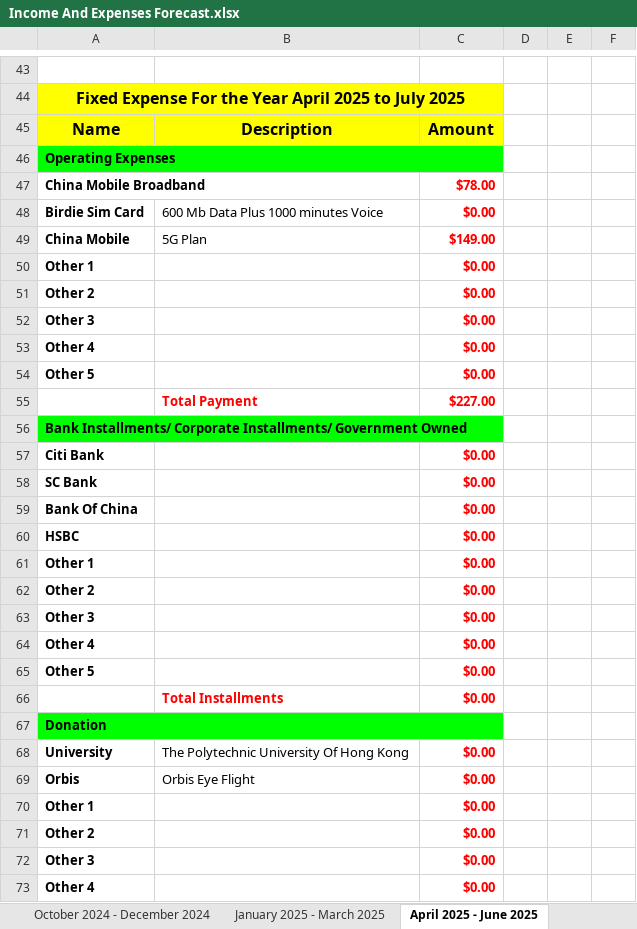
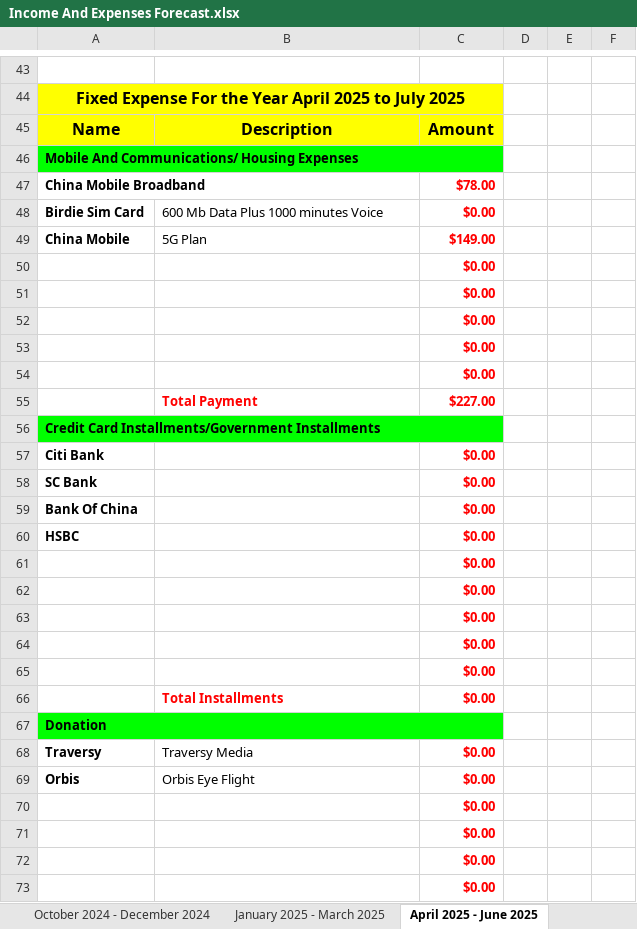
Before and after one commit to tangsinglun/Income-And-Expenditure-Forecast, an Excel workbook: Income And Expenses Forecast.xlsx, sheet April 2025 - June 2025, drawn as a sheet; only a part is shown, gaps mark what is left out; values as stored, in another font and other column widths than the file's, no borders; conditional formats not drawn; removed rows and columns are numbered as before the commit, all else as after; the diff covers the shown part only; the diff names each change by its address in the sheet, - before the commit and + after, or states it on an @@ line.

```diff
--- a/Income And Expenses Forecast.xlsx (sheet April 2025 - June 2025)
+++ b/Income And Expenses Forecast.xlsx (sheet April 2025 - June 2025)
-A46: Operating Expenses
+A46: Mobile And Communications/ Housing Expenses
-A50: Other 1
+A50: (empty)
-A51: Other 2
+A51: (empty)
-A52: Other 3
+A52: (empty)
-A53: Other 4
+A53: (empty)
-A54: Other 5
+A54: (empty)
-A56: Bank Installments/ Corporate Installments/ Government Owned
+A56: Credit Card Installments/Government Installments
-A61: Other 1
+A61: (empty)
-A62: Other 2
+A62: (empty)
-A63: Other 3
+A63: (empty)
-A64: Other 4
+A64: (empty)
-A65: Other 5
+A65: (empty)
-row 68: University | The Polytechnic University Of Hong Kong | $0.00
+row 68: Traversy | Traversy Media | $0.00
-A70: Other 1
+A70: (empty)
-A71: Other 2
+A71: (empty)
-A72: Other 3
+A72: (empty)
-A73: Other 4
+A73: (empty)
```
Also changed, not shown: 17 added rows, 17 removed rows, 59 edited cells, cell formats and merged cells elsewhere in this sheet, sheet July 2025 - September 2025, sheet April 2024 - June 2024, sheet January 2025 - March 2025, sheet October 2025 - December 2025, sheet July 2024 - September 2024, sheet October 2024 - December 2024, 9 more sheets.
